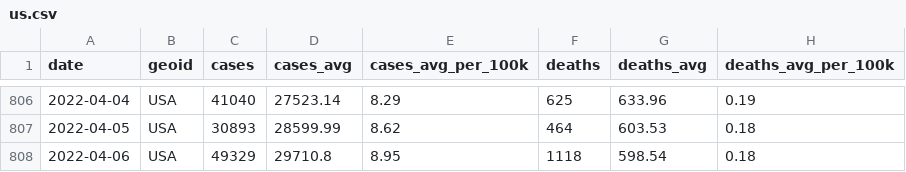
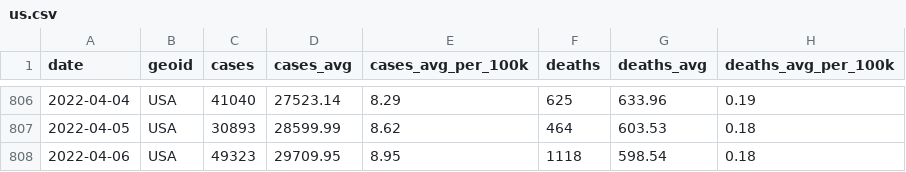
Before and after one commit to nytimes/covid-19-data, a CSV file: rolling-averages/us.csv, drawn as a sheet; only a part is shown, gaps mark what is left out.

```diff
--- a/rolling-averages/us.csv
+++ b/rolling-averages/us.csv
@@ -807,2 +807,2 @@ date,geoid,cases,cases_avg,cases_avg_per_100k,deaths,deaths_avg,deaths_avg_per_1
 2022-04-05,USA,30893,28599.99,8.62,464,603.53,0.18
-2022-04-06,USA,49329,29710.8,8.95,1118,598.54,0.18
+2022-04-06,USA,49323,29709.95,8.95,1118,598.54,0.18
```
Also changed, not shown: live/us-counties.csv, live/us-states.csv, 4 other files.
